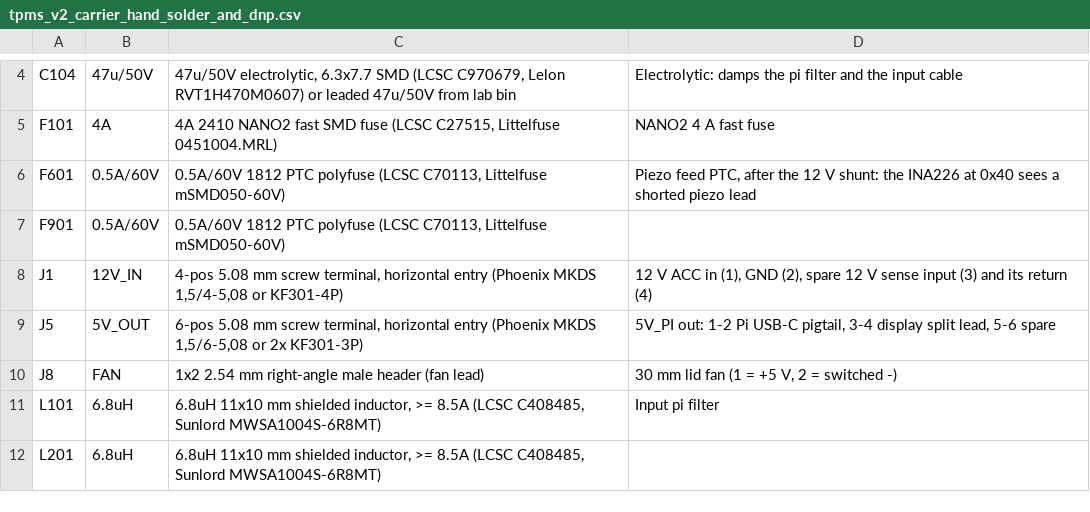
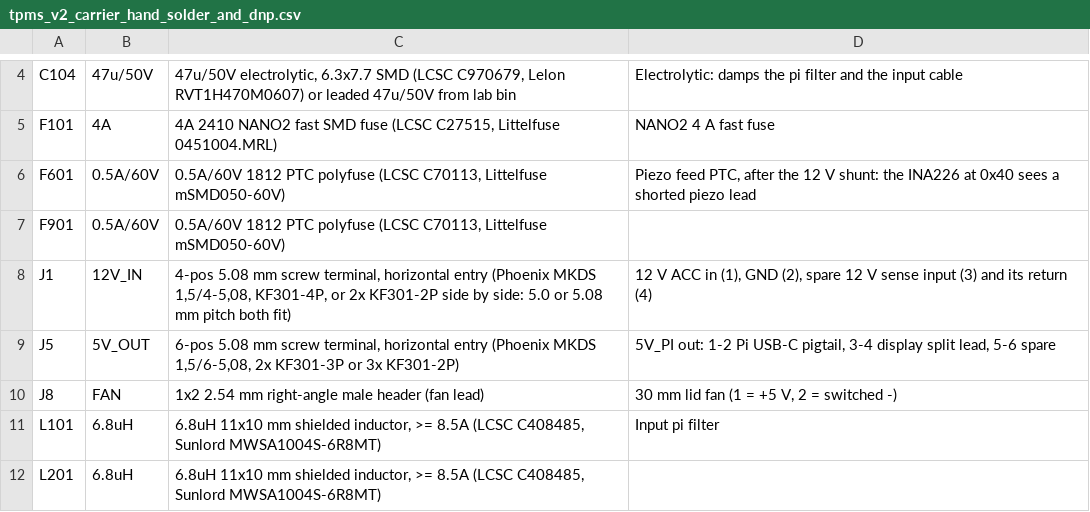
Before and after one commit to AjayaDahal/TPMS-2018-Toyota-Yaris-iA, a CSV file: 03-manufacturing/v2_carrier/tpms_v2_carrier_hand_solder_and_dnp.csv, drawn as a sheet; only a part is shown, gaps mark what is left out.

```diff
--- a/03-manufacturing/v2_carrier/tpms_v2_carrier_hand_solder_and_dnp.csv
+++ b/03-manufacturing/v2_carrier/tpms_v2_carrier_hand_solder_and_dnp.csv
@@ -7,4 +7,4 @@ F601,0.5A/60V,"0.5A/60V 1812 PTC polyfuse (LCSC C70113, Littelfuse mSMD050-60V)"
 F901,0.5A/60V,"0.5A/60V 1812 PTC polyfuse (LCSC C70113, Littelfuse mSMD050-60V)",
-J1,12V_IN,"4-pos 5.08 mm screw terminal, horizontal entry (Phoenix MKDS 1,5/4-5,08 or KF301-4P)","12 V ACC in (1), GND (2), spare 12 V sense input (3) and its return (4)"
-J5,5V_OUT,"6-pos 5.08 mm screw terminal, horizontal entry (Phoenix MKDS 1,5/6-5,08 or 2x KF301-3P)","5V_PI out: 1-2 Pi USB-C pigtail, 3-4 display split lead, 5-6 spare"
+J1,12V_IN,"4-pos 5.08 mm screw terminal, horizontal entry (Phoenix MKDS 1,5/4-5,08, KF301-4P, or 2x KF301-2P side by side: 5.0 or 5.08 mm pitch both fit)","12 V ACC in (1), GND (2), spare 12 V sense input (3) and its return (4)"
+J5,5V_OUT,"6-pos 5.08 mm screw terminal, horizontal entry (Phoenix MKDS 1,5/6-5,08, 2x KF301-3P or 3x KF301-2P)","5V_PI out: 1-2 Pi USB-C pigtail, 3-4 display split lead, 5-6 spare"
 J8,FAN,1x2 2.54 mm right-angle male header (fan lead),"30 mm lid fan (1 = +5 V, 2 = switched -)"
```
Also changed, not shown: 03-manufacturing/v2_carrier/tpms_v2_carrier_bom_jlcpcb.csv, 03-manufacturing/v2_carrier/tpms_v2_carrier_cpl_jlcpcb.csv, 54 other files.
